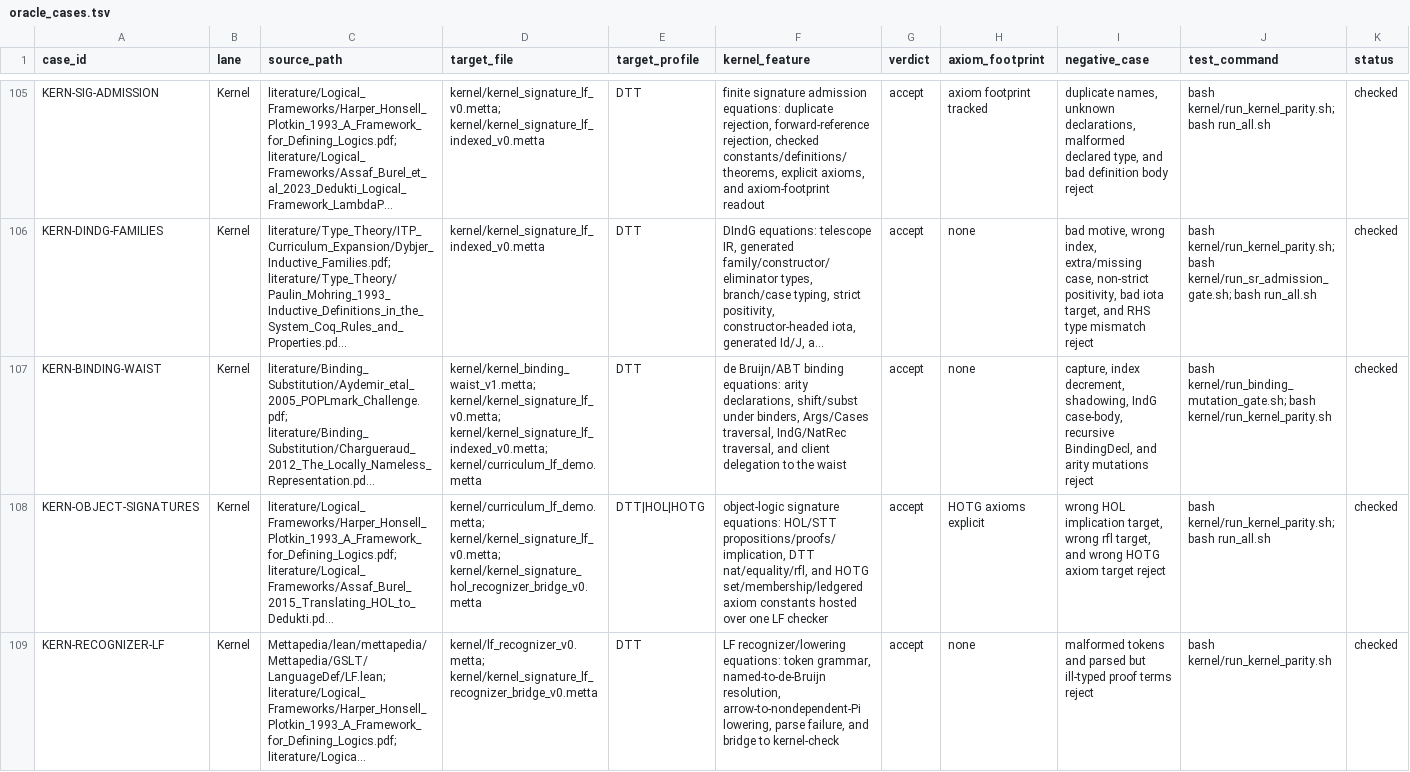
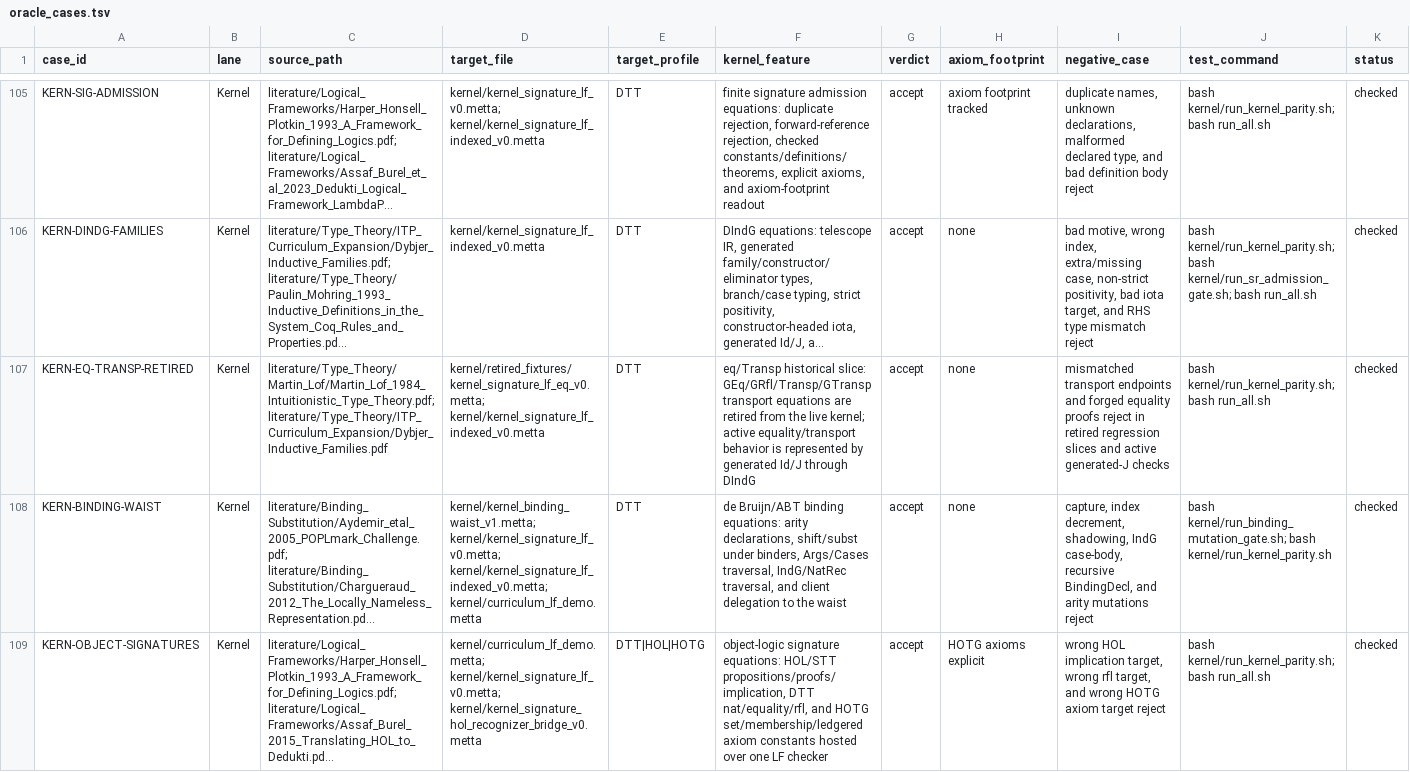
Before and after one commit to zariuq/MeTTapedia, a TSV file: MettaKernel/Curriculum/oracle_cases.tsv, drawn as a sheet; only a part is shown, gaps mark what is left out; the shorter side is filled out with more unchanged rows; long unchanged cells end in …; rows hold the shown columns only; the diff names each change by its address in the sheet, - before the commit and + after, or states it on an @@ line.

```diff
--- a/MettaKernel/Curriculum/oracle_cases.tsv
+++ b/MettaKernel/Curriculum/oracle_cases.tsv
+row 107: KERN-EQ-TRANSP-RETIRED | Kernel | literature/Type_Theory/Martin_Lof/Martin_Lof_1984_Intuitionistic_Type_Theory.pdf; literature/Type_Theory/ITP_Curriculum_Expansion/Dybjer_Inductive_Families.pdf | kernel/retired_fixtures/kernel_signature_lf_eq_v0.metta; kernel/kernel_signature_lf_indexed_v0.metta | DTT | eq/Transp historical slice: GEq/GRfl/Transp/GTransp transport equations are retired from the live kernel; active equality/transport behavior is represented by generated Id/J through DIndG | accept | none | mismatched transport endpoints and forged equality proofs reject in retired regression slices and active generated-J checks | bash kernel/run_kernel_parity.sh; bash run_all.sh | checked
```
Also changed, not shown: 48 other files.
